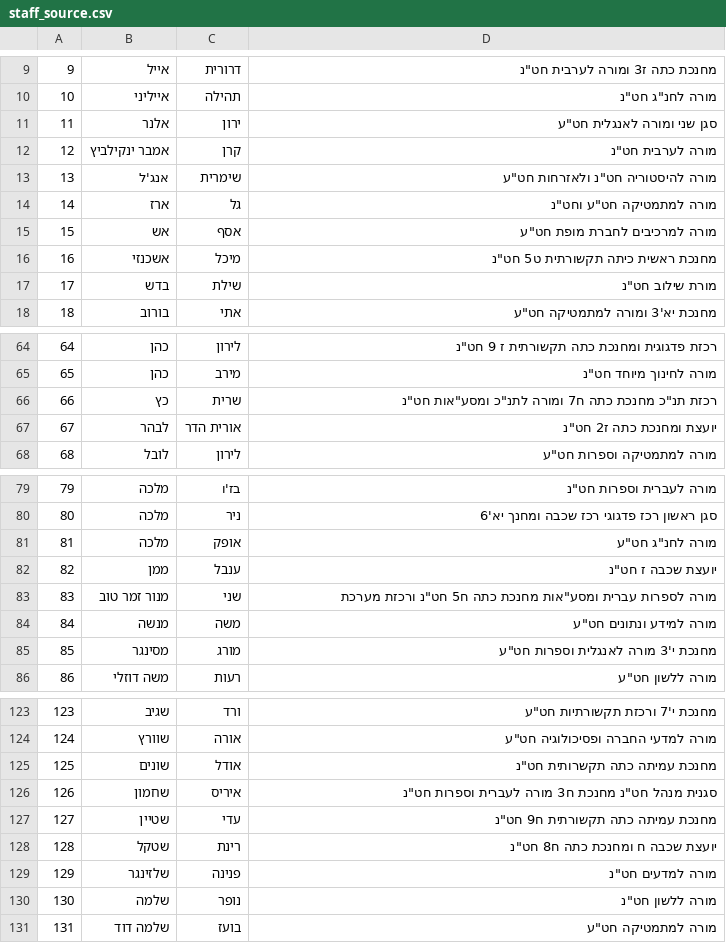
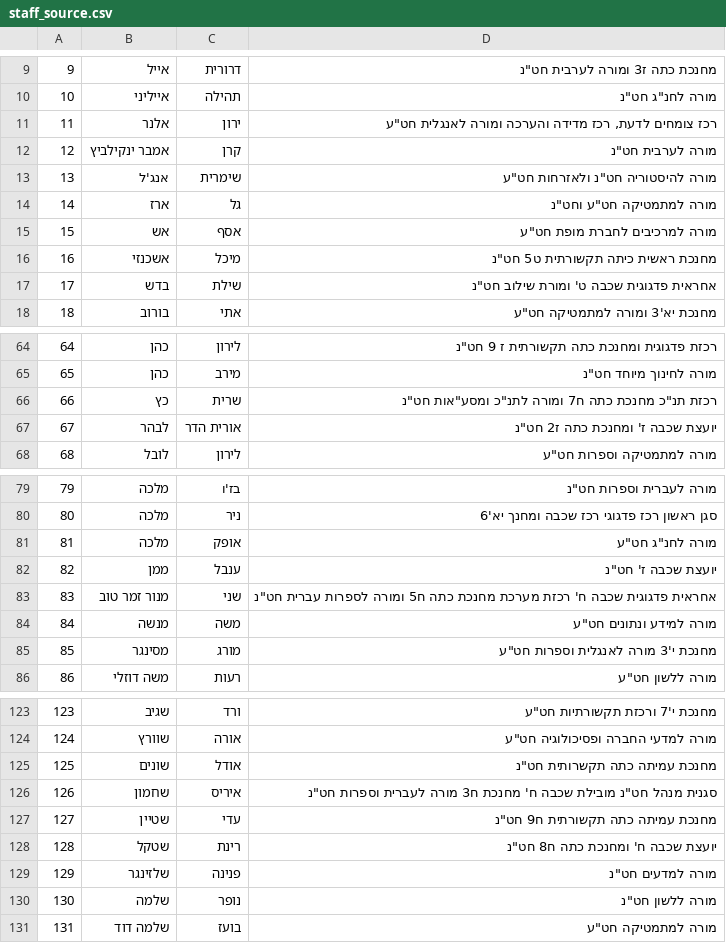
Before and after one commit to ciznerguy/Arens-Website-2, a CSV file: src/data/staff_source.csv, drawn as a sheet; only a part is shown, gaps mark what is left out; the diff covers the shown part only.

Commit message:
Update grade leadership teams (grades 7-9), staff roles, permissions and CMS cards

```diff
--- a/src/data/staff_source.csv
+++ b/src/data/staff_source.csv
@@ -10,3 +10,3 @@
 10,אייליני,תהילה,"מורה לחנ""ג חט""נ"
-11,אלנר,ירון,"סגן שני ומורה לאנגלית חט""ע"
+11,אלנר,ירון,"רכז צומחים לדעת, רכז מדידה והערכה ומורה לאנגלית חט""ע"
 12,אמבר ינקילביץ,קרן,"מורה לערבית חט""נ"
@@ -16,3 +16,3 @@
 16,אשכנזי,מיכל,"מחנכת ראשית כיתה תקשורתית ט5 חט""נ"
-17,בדש,שילת,"מורת שילוב חט""נ"
+17,בדש,שילת,"אחראית פדגוגית שכבה ט' ומורת שילוב חט""נ"
 18,בורוב,אתי,"מחנכת יא'3 ומורה למתמטיקה חט""ע"
@@ -66,3 +66,3 @@
 66,כץ,שרית,"רכזת תנ""כ מחנכת כתה ח7 ומורה לתנ""כ ומסע""אות חט""נ"
-67,לבהר,אורית הדר,"יועצת ומחנכת כתה ז2 חט""נ"
+67,לבהר,אורית הדר,"יועצת שכבה ז' ומחנכת כתה ז2 חט""נ"
 68,לובל,לירון,"מורה למתמטיקה וספרות חט""ע"
@@ -81,4 +81,4 @@
 81,מלכה,אופק,"מורה לחנ""ג חט""ע"
-82,ממן,ענבל,"יועצת שכבה ז חט""נ"
-83,מנור זמר טוב,שני,"מורה לספרות עברית ומסע""אות מחנכת כתה ח5 חט""נ ורכזת מערכת"
+82,ממן,ענבל,"יועצת שכבה ז' חט""נ"
+83,מנור זמר טוב,שני,"אחראית פדגוגית שכבה ח' רכזת מערכת מחנכת כתה ח5 ומורה לספרות עברית חט""נ"
 84,מנשה,משה,"מורה למידע ונתונים חט""ע"
@@ -125,5 +125,5 @@
 125,שונים,אודל,"מחנכת עמיתה כתה תקשרותית חט""נ"
-126,שחמון,איריס,"סגנית מנהל חט""נ מחנכת ח3 מורה לעברית וספרות חט""נ"
+126,שחמון,איריס,"סגנית מנהל חט""נ מובילת שכבה ח' מחנכת ח3 מורה לעברית וספרות חט""נ"
 127,שטיין,עדי,"מחנכת עמיתה כתה תקשורתית ח9 חט""נ"
-128,שטקל,רינת,"יועצת שכבה ח ומחנכת כתה ח8 חט""נ"
+128,שטקל,רינת,"יועצת שכבה ח' ומחנכת כתה ח8 חט""נ"
 129,שלזינגר,פנינה,"מורה למדעים חט""נ"
```
Also changed, not shown: 2 edited cells elsewhere in this file, 10 other files.
